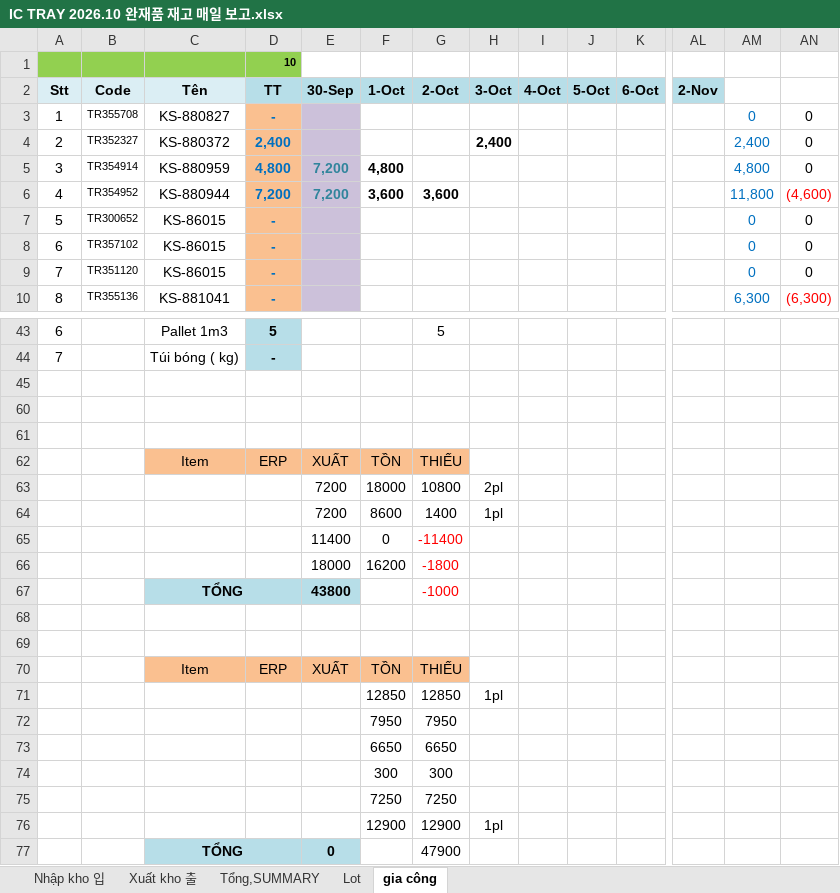
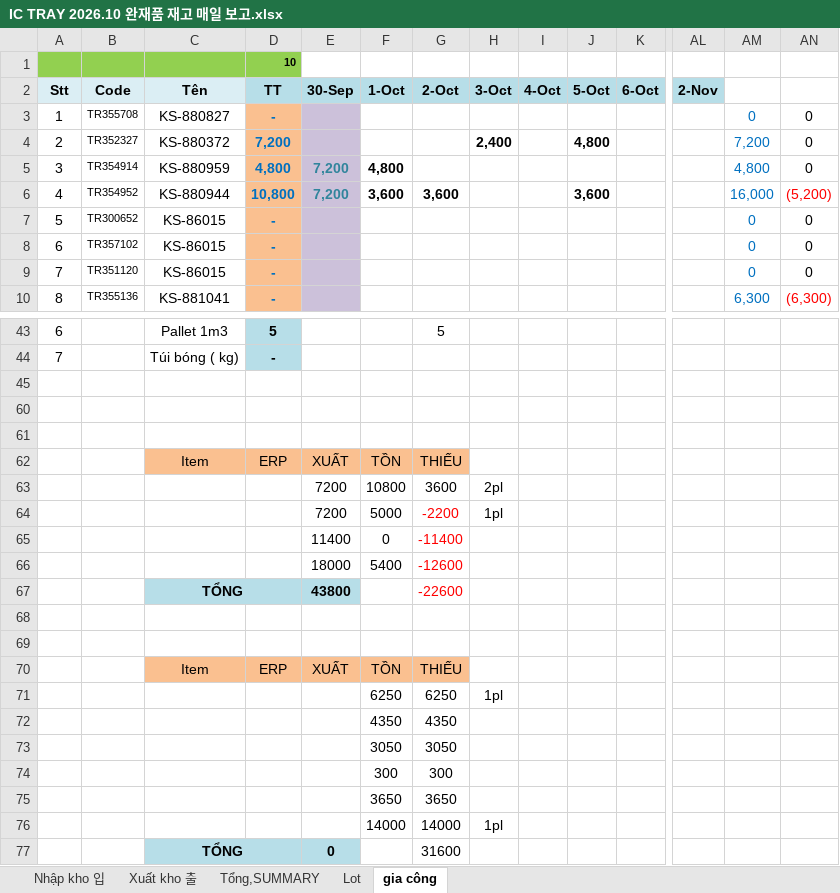
Before and after one commit to skywantae/skywantae.github.io, an Excel workbook: data/stock_sources/vietnam/IC TRAY 2026.10 완재품 재고 매일 보고.xlsx, sheet gia công, drawn as a sheet; only a part is shown, gaps mark what is left out; values as stored, in another font and other column widths than the file's, no borders; 1 other sheet too large or unreadable and not compared; removed rows and columns are numbered as before the commit, all else as after; rows hold the shown columns only; the diff covers the shown part only; the diff names each change by its address in the sheet, - before the commit and + after, or states it on an @@ line.

```diff
--- a/data/stock_sources/vietnam/IC TRAY 2026.10 완재품 재고 매일 보고.xlsx (sheet gia công)
+++ b/data/stock_sources/vietnam/IC TRAY 2026.10 완재품 재고 매일 보고.xlsx (sheet gia công)
-D4 (TT): 2,400
+D4 (TT): 7,200
-J4 (5-Oct): (empty)
+J4 (5-Oct): 4,800
-AM4: 2,400
+AM4: 7,200
-D6 (TT): 7,200
+D6 (TT): 10,800
-J6 (5-Oct): (empty)
+J6 (5-Oct): 3,600
-AM6: 11,800
+AM6: 16,000
-AN6: (4,600)
+AN6: (5,200)
-F63 (1-Oct): 18000
+F63 (1-Oct): 10800
-G63 (2-Oct): 10800
+G63 (2-Oct): 3600
-F64 (1-Oct): 8600
+F64 (1-Oct): 5000
-G64 (2-Oct): 1400
+G64 (2-Oct): -2200
-G64 text colour: black
+G64 text colour: #FF0000
-row 66:  |  |  |  | 18000 | 16200 | -1800
+row 66:  |  |  |  | 18000 | 5400 | -12600
-G67 (2-Oct): -1000
+G67 (2-Oct): -22600
-row 71:  |  |  |  |  | 12850 | 12850 | 1pl
-row 72:  |  |  |  |  | 7950 | 7950
-row 73:  |  |  |  |  | 6650 | 6650
+row 71:  |  |  |  |  | 6250 | 6250 | 1pl
+row 72:  |  |  |  |  | 4350 | 4350
+row 73:  |  |  |  |  | 3050 | 3050
-row 75:  |  |  |  |  | 7250 | 7250
-row 76:  |  |  |  |  | 12900 | 12900 | 1pl
+row 75:  |  |  |  |  | 3650 | 3650
+row 76:  |  |  |  |  | 14000 | 14000 | 1pl
-G77 (2-Oct): 47900
+G77 (2-Oct): 31600
```
Also changed, not shown: 7 edited cells elsewhere in this sheet, sheet Lot, sheet Nhập kho 입, sheet Xuất kho 출, formulas that keep their value, 18 other files.
